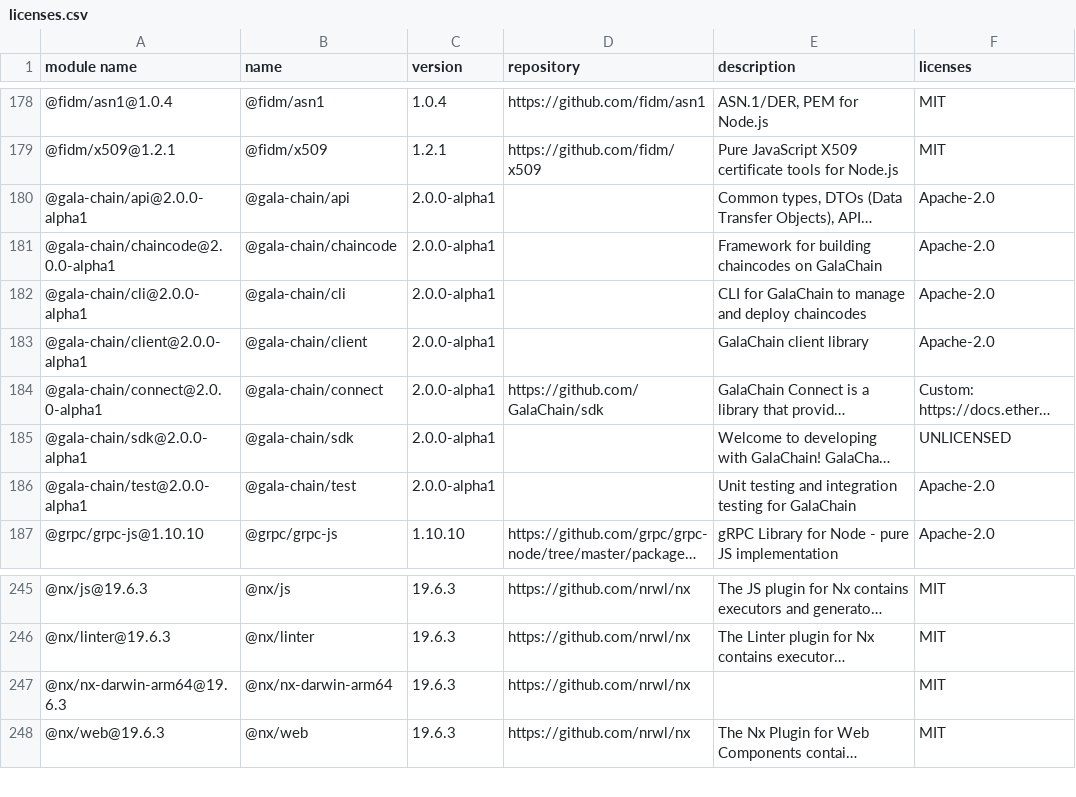
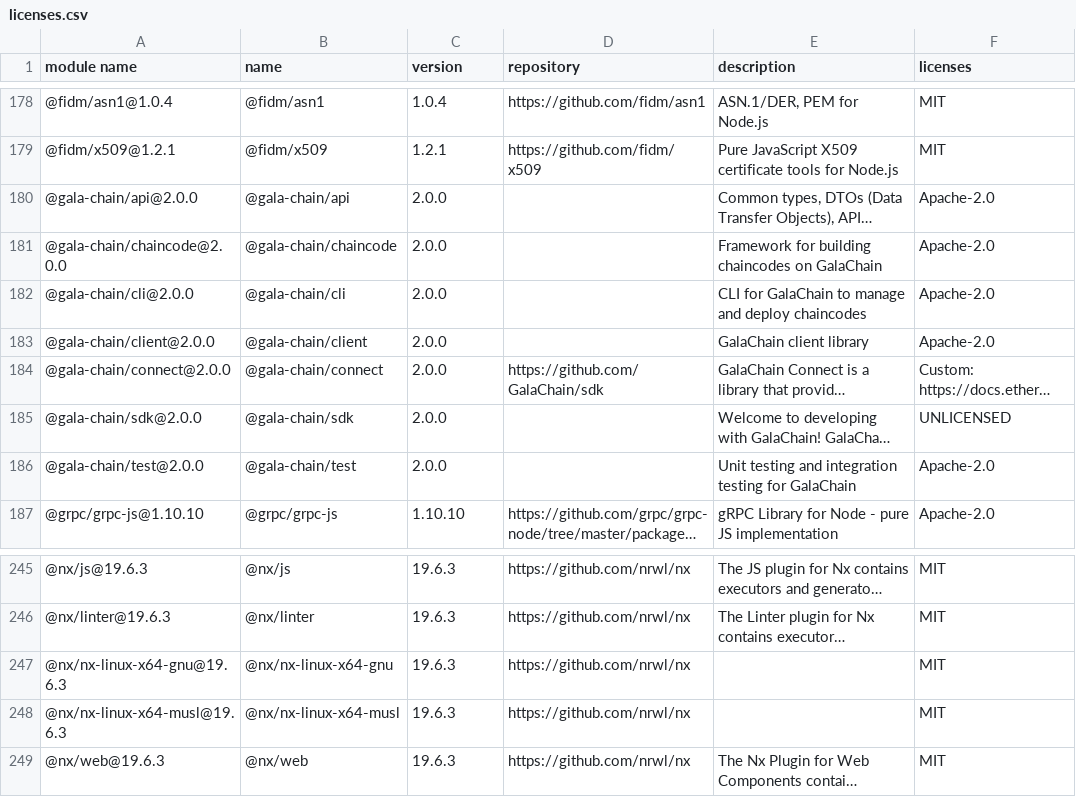
Before and after one commit to GalaChain/sdk, a CSV file: licenses/licenses.csv, drawn as a sheet; only a part is shown, gaps mark what is left out; long unchanged cells end in …; addresses are those after the commit; the diff names each change by its address in the sheet, - before the commit and + after, or states it on an @@ line.

Commit message:
Bump version to 2.0.0

```diff
--- a/licenses/licenses.csv
+++ b/licenses/licenses.csv
-A180 (module name): @gala-chain/api@2.0.0-alpha1
+A180 (module name): @gala-chain/api@2.0.0
-C180:C186 (version): 2.0.0-alpha1
+C180:C186 (version): 2.0.0
-A181 (module name): @gala-chain/chaincode@2.0.0-alpha1
+A181 (module name): @gala-chain/chaincode@2.0.0
-A182 (module name): @gala-chain/cli@2.0.0-alpha1
+A182 (module name): @gala-chain/cli@2.0.0
-A183 (module name): @gala-chain/client@2.0.0-alpha1
+A183 (module name): @gala-chain/client@2.0.0
-A184 (module name): @gala-chain/connect@2.0.0-alpha1
+A184 (module name): @gala-chain/connect@2.0.0
-A185 (module name): @gala-chain/sdk@2.0.0-alpha1
+A185 (module name): @gala-chain/sdk@2.0.0
-A186 (module name): @gala-chain/test@2.0.0-alpha1
+A186 (module name): @gala-chain/test@2.0.0
+row 247: @nx/nx-linux-x64-gnu@19.6.3 | @nx/nx-linux-x64-gnu | 19.6.3 | https://github.com/nrwl/nx |  | MIT
-A248 (module name): @nx/nx-darwin-arm64@19.6.3
+A248 (module name): @nx/nx-linux-x64-musl@19.6.3
-B248 (name): @nx/nx-darwin-arm64
+B248 (name): @nx/nx-linux-x64-musl
```
Also changed, not shown: 11 other files.
